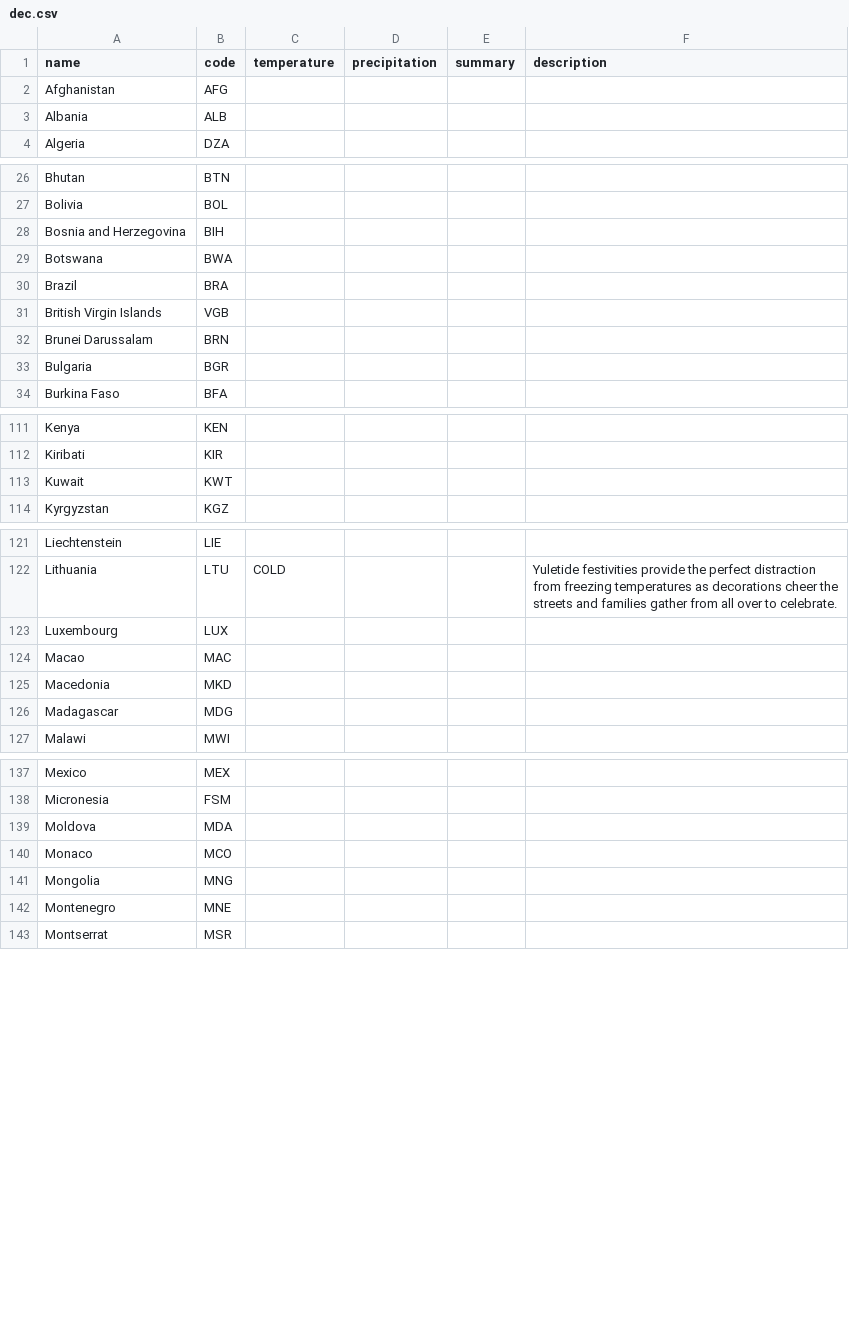
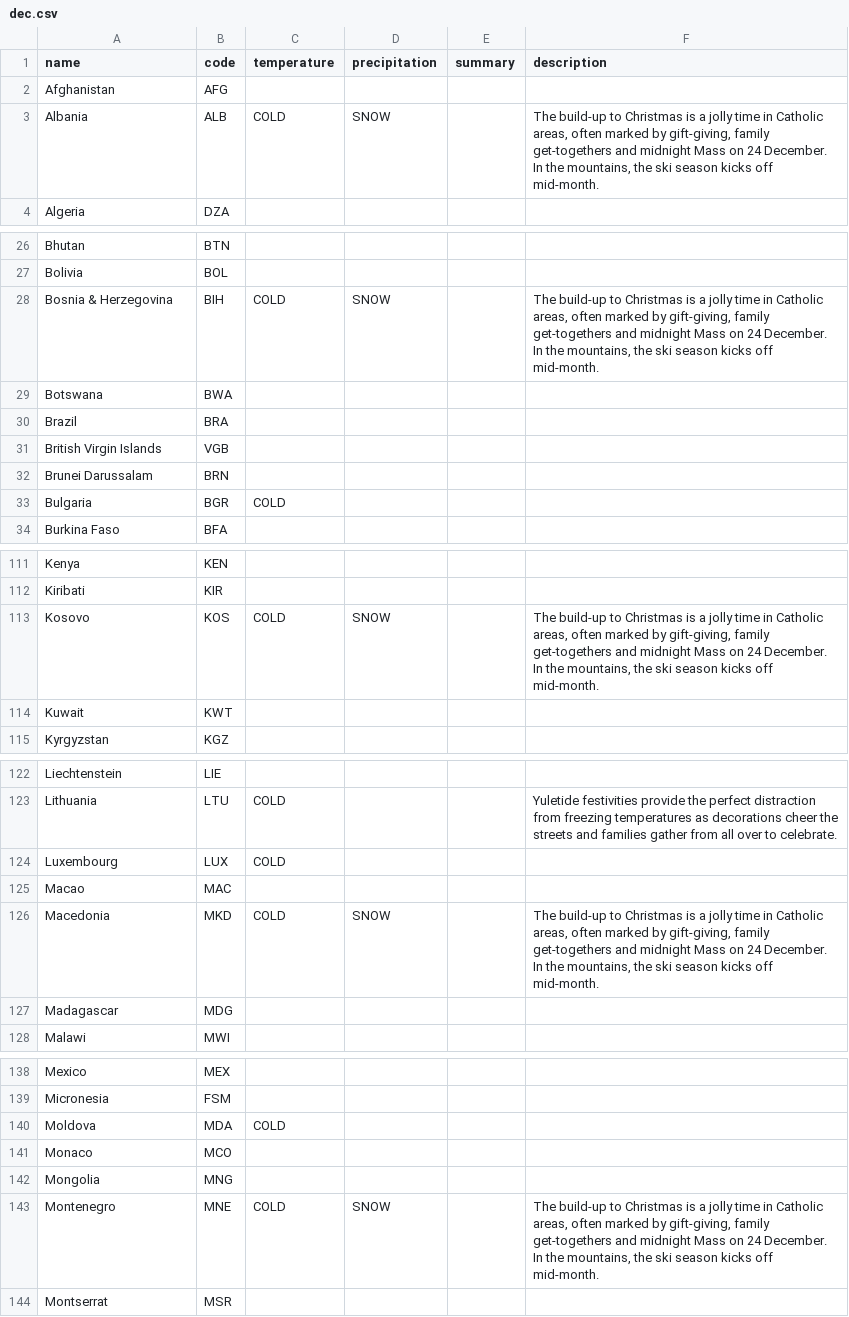
Before and after one commit to joshcally/when-where-why-web, a CSV file: src/assets/dec.csv, drawn as a sheet; only a part is shown, gaps mark what is left out; the diff covers the shown part only.

```diff
--- a/src/assets/dec.csv
+++ b/src/assets/dec.csv
@@ -2,3 +2,3 @@ name,code,temperature,precipitation,summary,description
 Afghanistan,AFG,,,,
-Albania,ALB,,,,
+Albania,ALB,COLD,SNOW,,"The build-up to Christmas is a jolly time in Catholic areas, often marked by gift-giving, family get-togethers and midnight Mass on 24 December. In the mountains, the ski season kicks off mid-month."
 Algeria,DZA,,,,
@@ -27,3 +27,3 @@ Bhutan,BTN,,,,
 Bolivia,BOL,,,,
-Bosnia and Herzegovina,BIH,,,,
+Bosnia & Herzegovina,BIH,COLD,SNOW,,"The build-up to Christmas is a jolly time in Catholic areas, often marked by gift-giving, family get-togethers and midnight Mass on 24 December. In the mountains, the ski season kicks off mid-month."
 Botswana,BWA,,,,
@@ -32,3 +32,3 @@ British Virgin Islands,VGB,,,,
 Brunei Darussalam,BRN,,,,
-Bulgaria,BGR,,,,
+Bulgaria,BGR,COLD,,,
 Burkina Faso,BFA,,,,
@@ -112,2 +112,3 @@ Kenya,KEN,,,,
 Kiribati,KIR,,,,
+Kosovo,KOS,COLD,SNOW,,"The build-up to Christmas is a jolly time in Catholic areas, often marked by gift-giving, family get-togethers and midnight Mass on 24 December. In the mountains, the ski season kicks off mid-month."
 Kuwait,KWT,,,,
@@ -122,5 +123,5 @@ Liechtenstein,LIE,,,,
 Lithuania,LTU,COLD,,,Yuletide festivities provide the perfect distraction from freezing temperatures as decorations cheer the streets and families gather from all over to celebrate.
-Luxembourg,LUX,,,,
+Luxembourg,LUX,COLD,,,
 Macao,MAC,,,,
-Macedonia,MKD,,,,
+Macedonia,MKD,COLD,SNOW,,"The build-up to Christmas is a jolly time in Catholic areas, often marked by gift-giving, family get-togethers and midnight Mass on 24 December. In the mountains, the ski season kicks off mid-month."
 Madagascar,MDG,,,,
@@ -138,6 +139,6 @@ Mexico,MEX,,,,
 Micronesia,FSM,,,,
-Moldova,MDA,,,,
+Moldova,MDA,COLD,,,
 Monaco,MCO,,,,
 Mongolia,MNG,,,,
-Montenegro,MNE,,,,
+Montenegro,MNE,COLD,SNOW,,"The build-up to Christmas is a jolly time in Catholic areas, often marked by gift-giving, family get-togethers and midnight Mass on 24 December. In the mountains, the ski season kicks off mid-month."
 Montserrat,MSR,,,,
```
Also changed, not shown: 5 edited cells elsewhere in this file, src/assets/apr.csv, src/assets/feb.csv, 11 other files.
